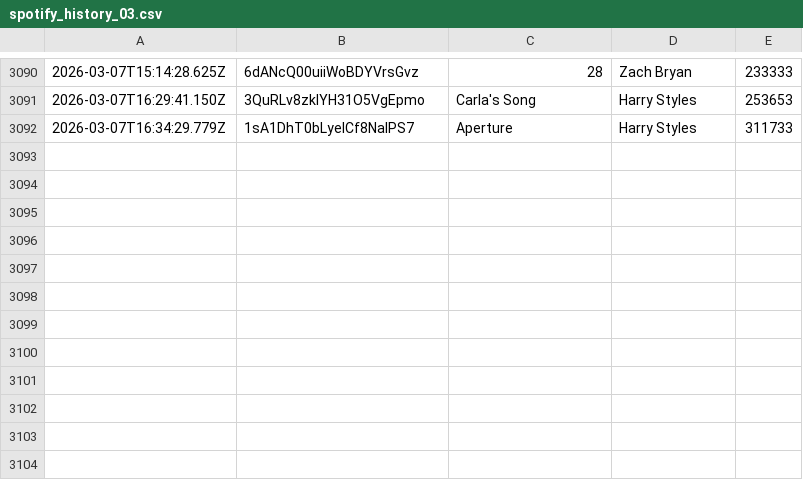
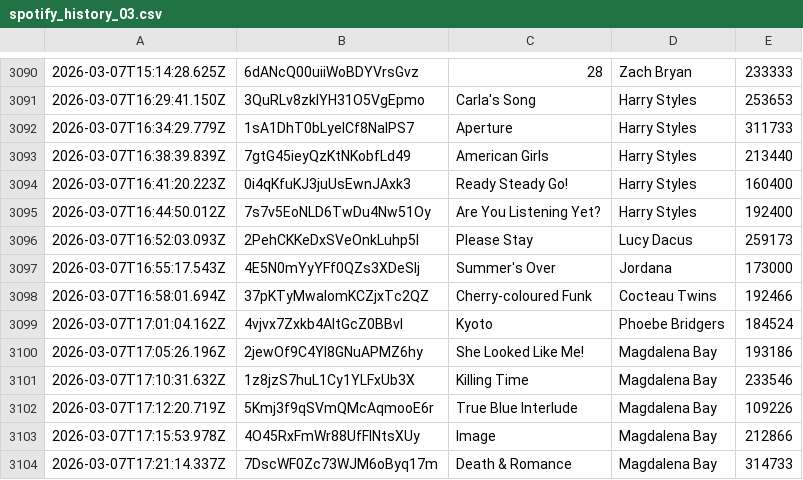
Before and after one commit to katemcgraw0/spotify-data-tracker, a CSV file: spotify_history_03.csv, drawn as a sheet; only a part is shown, gaps mark what is left out; the diff names each change by its address in the sheet, - before the commit and + after, or states it on an @@ line.

```diff
--- a/spotify_history_03.csv
+++ b/spotify_history_03.csv
+row 3093: 2026-03-07T16:38:39.839Z | 7gtG45ieyQzKtNKobfLd49 | American Girls | Harry Styles | 213440
+row 3094: 2026-03-07T16:41:20.223Z | 0i4qKfuKJ3juUsEwnJAxk3 | Ready Steady Go! | Harry Styles | 160400
+row 3095: 2026-03-07T16:44:50.012Z | 7s7v5EoNLD6TwDu4Nw51Oy | Are You Listening Yet? | Harry Styles | 192400
+row 3096: 2026-03-07T16:52:03.093Z | 2PehCKKeDxSVeOnkLuhp5l | Please Stay | Lucy Dacus | 259173
+row 3097: 2026-03-07T16:55:17.543Z | 4E5N0mYyYFf0QZs3XDeSIj | Summer's Over | Jordana | 173000
+row 3098: 2026-03-07T16:58:01.694Z | 37pKTyMwalomKCZjxTc2QZ | Cherry-coloured Funk | Cocteau Twins | 192466
+row 3099: 2026-03-07T17:01:04.162Z | 4vjvx7Zxkb4AltGcZ0BBvI | Kyoto | Phoebe Bridgers | 184524
+row 3100: 2026-03-07T17:05:26.196Z | 2jewOf9C4YI8GNuAPMZ6hy | She Looked Like Me! | Magdalena Bay | 193186
+row 3101: 2026-03-07T17:10:31.632Z | 1z8jzS7huL1Cy1YLFxUb3X | Killing Time | Magdalena Bay | 233546
+row 3102: 2026-03-07T17:12:20.719Z | 5Kmj3f9qSVmQMcAqmooE6r | True Blue Interlude | Magdalena Bay | 109226
+row 3103: 2026-03-07T17:15:53.978Z | 4O45RxFmWr88UfFlNtsXUy | Image | Magdalena Bay | 212866
+row 3104: 2026-03-07T17:21:14.337Z | 7DscWF0Zc73WJM6oByq17m | Death & Romance | Magdalena Bay | 314733
```
